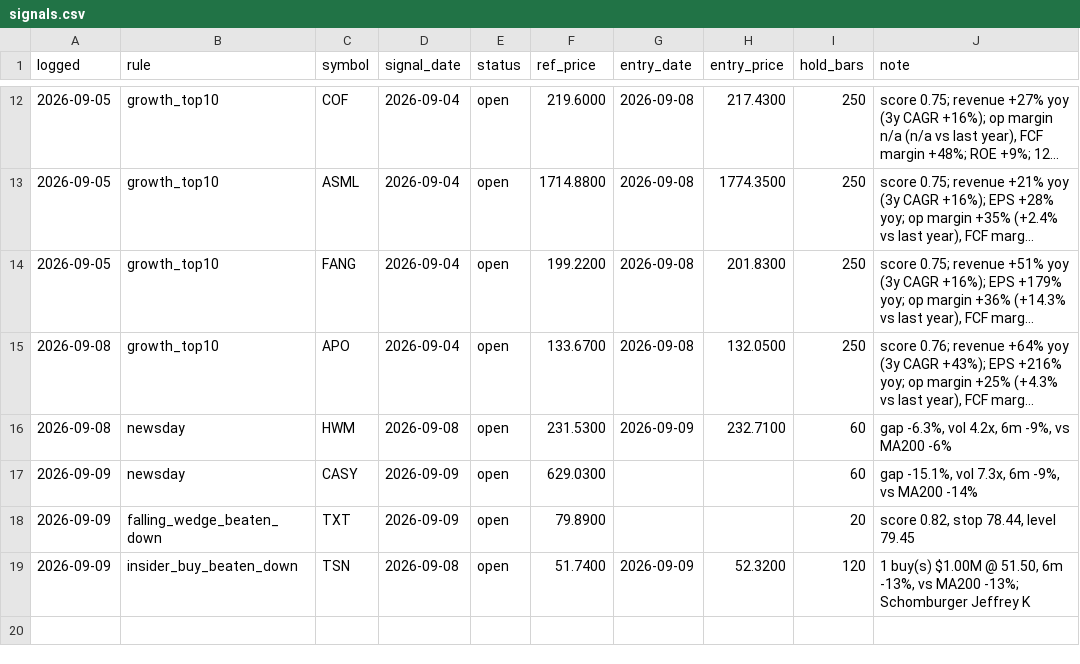
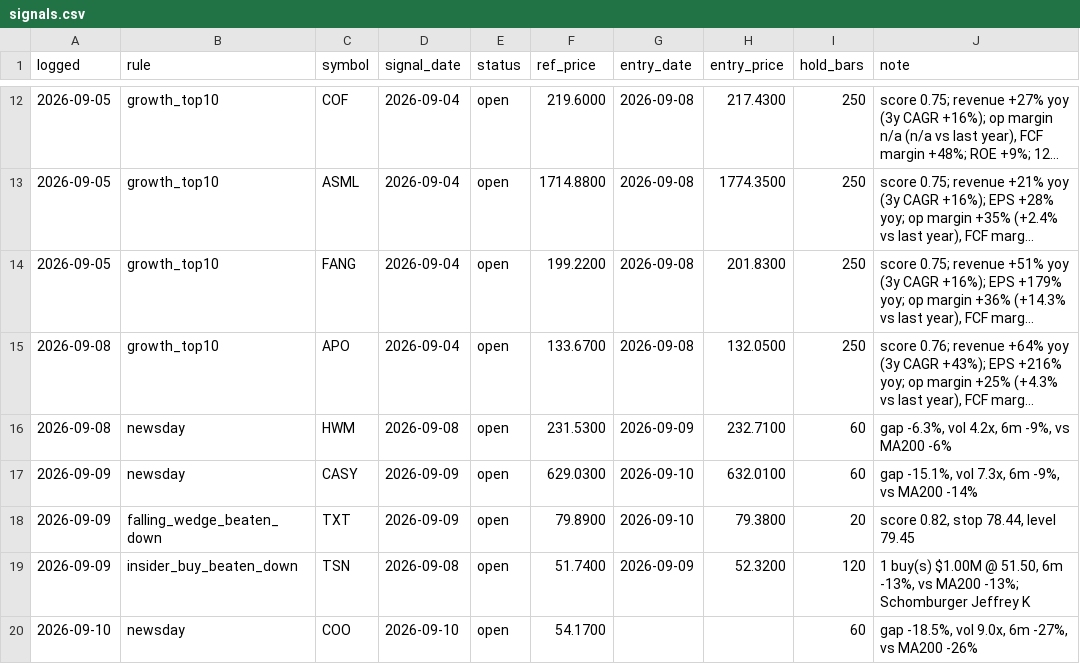
Before and after one commit to OrenRachamim/AlgoVision, a CSV file: journal/signals.csv, drawn as a sheet; only a part is shown, gaps mark what is left out; long unchanged cells end in ….

```diff
--- a/journal/signals.csv
+++ b/journal/signals.csv
@@ -16,4 +16,5 @@ logged,rule,symbol,signal_date,status,ref_price,entry_date,entry_price,hold_bars
 2026-09-08,newsday,HWM,2026-09-08,open,231.5300,2026-09-09,232.7100,60,"gap -6.3%, vol 4.2x, 6m -9%, vs MA200 -6%"
-2026-09-09,newsday,CASY,2026-09-09,open,629.0300,,,60,"gap -15.1%, vol 7.3x, 6m -9%, vs MA200 -14%"
-2026-09-09,falling_wedge_beaten_down,TXT,2026-09-09,open,79.8900,,,20,"score 0.82, stop 78.44, level 79.45"
+2026-09-09,newsday,CASY,2026-09-09,open,629.0300,2026-09-10,632.0100,60,"gap -15.1%, vol 7.3x, 6m -9%, vs MA200 -14%"
+2026-09-09,falling_wedge_beaten_down,TXT,2026-09-09,open,79.8900,2026-09-10,79.3800,20,"score 0.82, stop 78.44, level 79.45"
 2026-09-09,insider_buy_beaten_down,TSN,2026-09-08,open,51.7400,2026-09-09,52.3200,120,"1 buy(s) $1.00M @ 51.50, 6m -13%, vs MA200 -13%; Schomburger Jeffrey K"
+2026-09-10,newsday,COO,2026-09-10,open,54.1700,,,60,"gap -18.5%, vol 9.0x, 6m -27%, vs MA200 -26%"
```
Also changed, not shown: journal/mark_to_market.csv, 3 other files.
